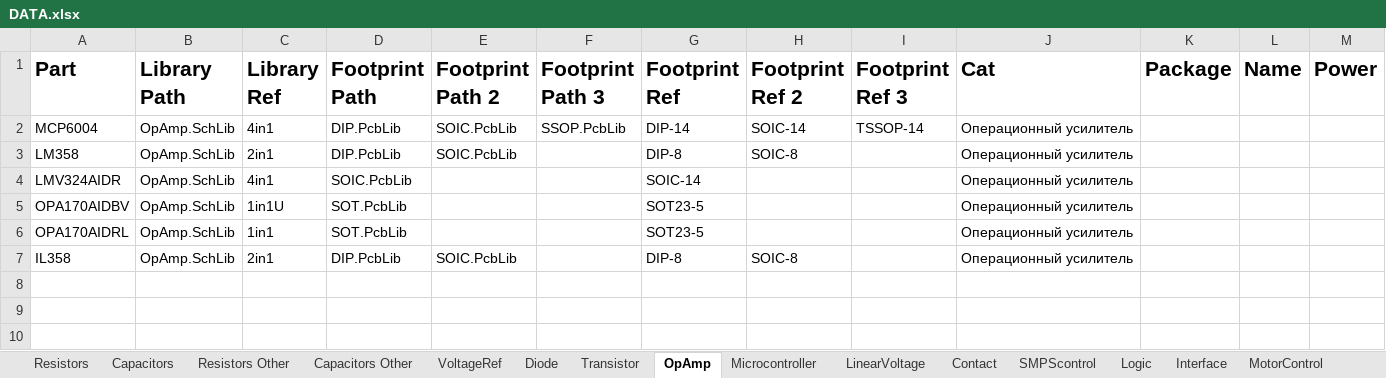
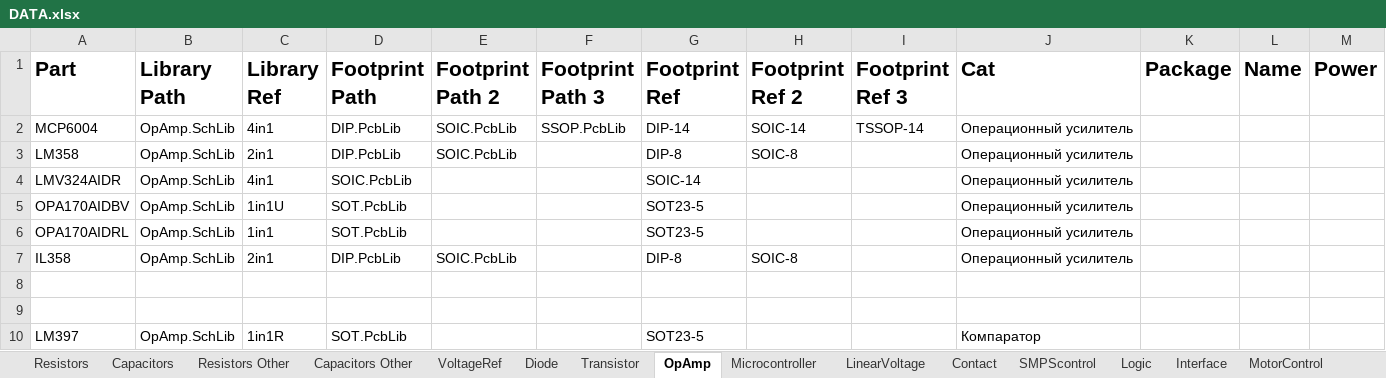
Before and after one commit to KirB523/LIB, an Excel workbook: DATA.xlsx, sheet OpAmp, drawn as a sheet; only a part is shown; values as stored, in another font and other column widths than the file's, no borders; rows hold the shown columns only; the diff names each change by its address in the sheet, - before the commit and + after, or states it on an @@ line.

```diff
--- a/DATA.xlsx (sheet OpAmp)
+++ b/DATA.xlsx (sheet OpAmp)
+row 8: (empty)
+row 9: (empty)
+row 10: LM397 | OpAmp.SchLib | 1in1R | SOT.PcbLib |  |  | SOT23-5 |  |  | Компаратор
```
Also changed, not shown: sheet Sensors, sheet Magnetics, sheet LinearVoltage, sheet SMPScontrol, sheet Contact, 7 other files.
